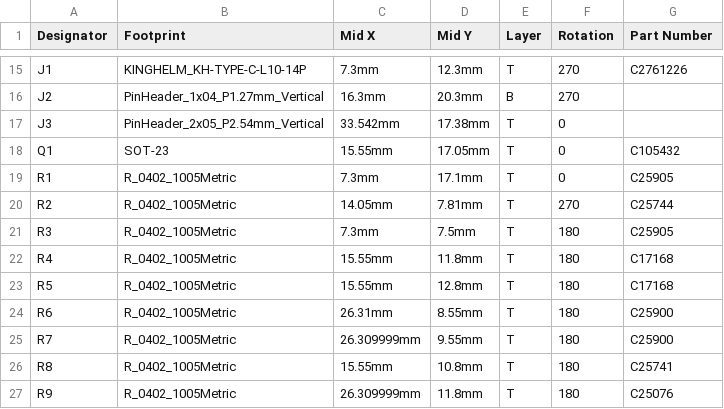
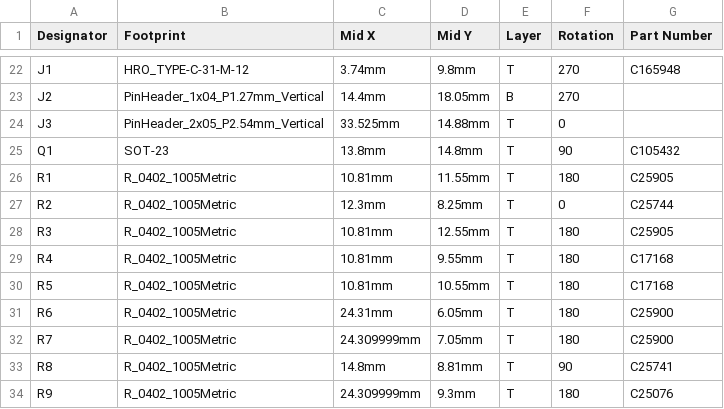
Before and after one commit to TileParts/0102-TILEDAP, a CSV file: 0102-TILEDAP_POS.csv, drawn as a sheet; only a part is shown, gaps mark what is left out; addresses are those after the commit; the diff covers the shown part only; the diff names each change by its address in the sheet, - before the commit and + after, or states it on an @@ line.

```diff
--- a/0102-TILEDAP_POS.csv
+++ b/0102-TILEDAP_POS.csv
-B22 (Footprint): KINGHELM_KH-TYPE-C-L10-14P
+B22 (Footprint): HRO_TYPE-C-31-M-12
-C22 (Mid X): 7.3mm
+C22 (Mid X): 3.74mm
-D22 (Mid Y): 12.3mm
+D22 (Mid Y): 9.8mm
-G22 (Part Number): C2761226
+G22 (Part Number): C165948
-C23 (Mid X): 16.3mm
+C23 (Mid X): 14.4mm
-D23 (Mid Y): 20.3mm
+D23 (Mid Y): 18.05mm
-C24 (Mid X): 33.542mm
+C24 (Mid X): 33.525mm
-D24 (Mid Y): 17.38mm
+D24 (Mid Y): 14.88mm
-C25 (Mid X): 15.55mm
+C25 (Mid X): 13.8mm
-D25 (Mid Y): 17.05mm
+D25 (Mid Y): 14.8mm
-F25 (Rotation): 0
+F25 (Rotation): 90
-C26 (Mid X): 7.3mm
+C26 (Mid X): 10.81mm
-D26 (Mid Y): 17.1mm
+D26 (Mid Y): 11.55mm
-F26 (Rotation): 0
+F26 (Rotation): 180
-C27 (Mid X): 14.05mm
+C27 (Mid X): 12.3mm
-D27 (Mid Y): 7.81mm
+D27 (Mid Y): 8.25mm
-F27 (Rotation): 270
+F27 (Rotation): 0
-C28 (Mid X): 7.3mm
+C28 (Mid X): 10.81mm
-D28 (Mid Y): 7.5mm
+D28 (Mid Y): 12.55mm
-C29:C30 (Mid X): 15.55mm
+C29:C30 (Mid X): 10.81mm
-D29 (Mid Y): 11.8mm
+D29 (Mid Y): 9.55mm
-D30 (Mid Y): 12.8mm
+D30 (Mid Y): 10.55mm
-C31 (Mid X): 26.31mm
+C31 (Mid X): 24.31mm
-D31 (Mid Y): 8.55mm
+D31 (Mid Y): 6.05mm
-C32 (Mid X): 26.309999mm
+C32 (Mid X): 24.309999mm
-D32 (Mid Y): 9.55mm
+D32 (Mid Y): 7.05mm
-C33 (Mid X): 15.55mm
+C33 (Mid X): 14.8mm
-D33 (Mid Y): 10.8mm
+D33 (Mid Y): 8.81mm
-F33 (Rotation): 180
+F33 (Rotation): 90
-C34 (Mid X): 26.309999mm
+C34 (Mid X): 24.309999mm
-D34 (Mid Y): 11.8mm
+D34 (Mid Y): 9.3mm
```
Also changed, not shown: 7 added rows and 53 edited cells elsewhere in this file, 0102-TILEDAP_BOM.csv, 14 other files.
